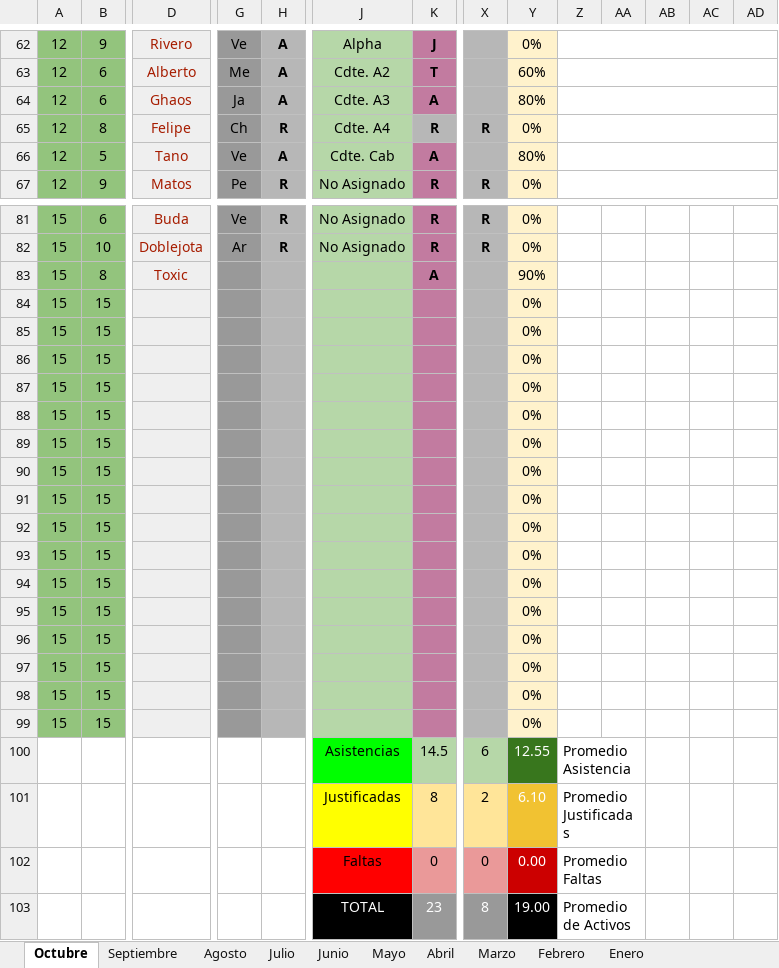
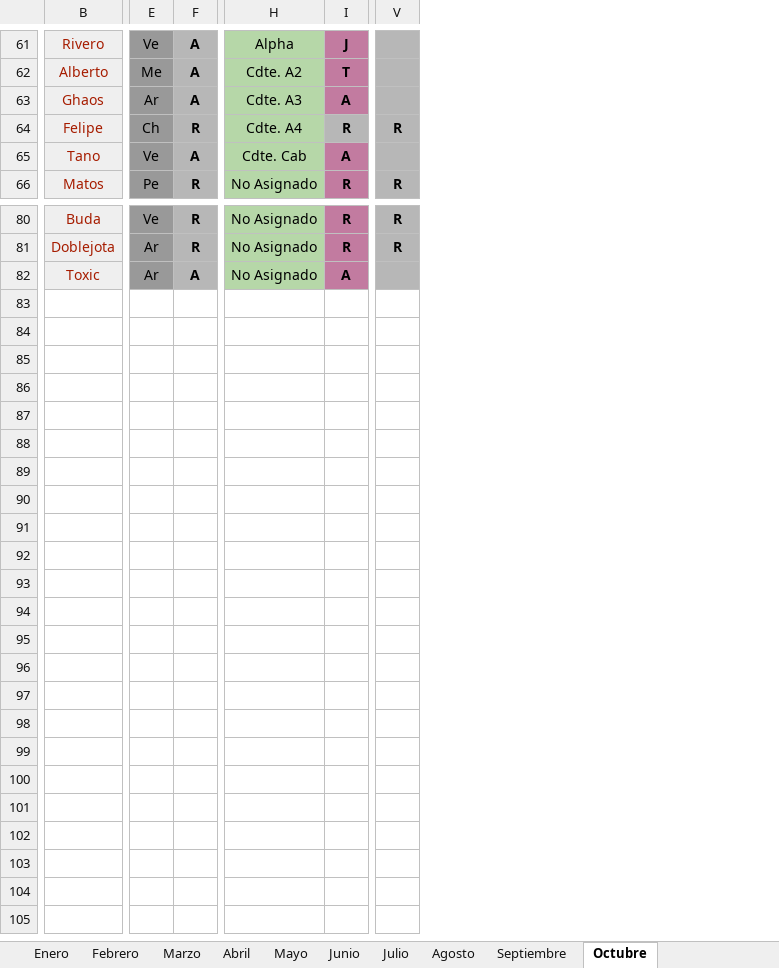
Before and after one commit to ZR-TECDI/zrstats, an Excel workbook: Asistencia_ZR_2019.xlsx, sheet Octubre, drawn as a sheet; only a part is shown, gaps mark what is left out; values as stored, in another font and other column widths than the file's, no borders; charts and pictures and conditional formats not drawn; removed rows and columns are numbered as before the commit, all else as after; rows hold the shown columns only; the diff covers the shown part only; the diff names each change by its address in the sheet, - before the commit and + after, or states it on an @@ line.

```diff
--- a/Asistencia_ZR_2019.xlsx (sheet Octubre)
+++ b/Asistencia_ZR_2019.xlsx (sheet Octubre)
@@ sheet tab order changed: Enero | Febrero | Marzo | Abril | Mayo | Junio | Julio | Agosto | Septiembre | Octubre @@
-column A, rows 62-67: all 12; rows 81-83: all 15
-column B, rows 62-67: 9 | 6 | 6 | 8 | 5 | 9; rows 81-83: 6 | 10 | 8
-column Y, rows 62-67: 0% | 60% | 80% | 0% | 80% | 0%; rows 81-83: 0% | 0% | 90%
-column Z, empty
-column AA, empty
-column AB, empty
-column AC, empty
-column AD, empty
-E63: Ja
+E63: Ar
-E82: (empty)
+E82: Ar
-F82: (empty)
+F82: A
-H82: (empty)
+H82: No Asignado
-row 84: 15 | 15 |  |  |  |  |  |  | 0%
-row 85: 15 | 15 |  |  |  |  |  |  | 0%
-row 86: 15 | 15 |  |  |  |  |  |  | 0%
-row 87: 15 | 15 |  |  |  |  |  |  | 0%
-row 88: 15 | 15 |  |  |  |  |  |  | 0%
-row 89: 15 | 15 |  |  |  |  |  |  | 0%
-row 90: 15 | 15 |  |  |  |  |  |  | 0%
-row 91: 15 | 15 |  |  |  |  |  |  | 0%
-row 92: 15 | 15 |  |  |  |  |  |  | 0%
-row 93: 15 | 15 |  |  |  |  |  |  | 0%
-row 94: 15 | 15 |  |  |  |  |  |  | 0%
-row 95: 15 | 15 |  |  |  |  |  |  | 0%
-row 96: 15 | 15 |  |  |  |  |  |  | 0%
-row 97: 15 | 15 |  |  |  |  |  |  | 0%
-row 98: 15 | 15 |  |  |  |  |  |  | 0%
-row 99: 15 | 15 |  |  |  |  |  |  | 0%
-row 100:  |  |  |  |  | Asistencias | 14.5 | 6 | 12.55 | Promedio Asistencia
-row 101:  |  |  |  |  | Justificadas | 8 | 2 | 6.10 | Promedio Justificadas
-row 102:  |  |  |  |  | Faltas | 0 | 0 | 0.00 | Promedio Faltas
-row 103:  |  |  |  |  | TOTAL | 23 | 8 | 19.00 | Promedio de Activos
```
Also changed, not shown: 1 removed row elsewhere in this sheet, sheet Enero, sheet Febrero, sheet Abril, sheet Marzo, sheet Agosto, sheet Junio, 3 more sheets, 5 other files.
